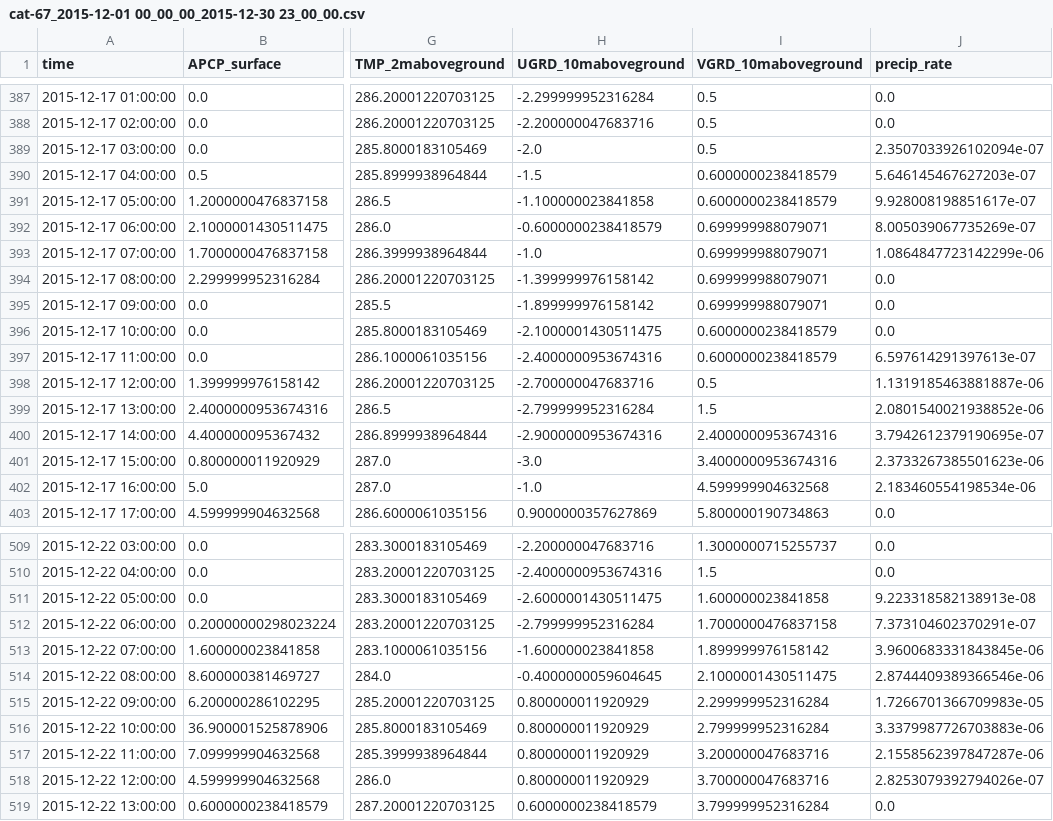
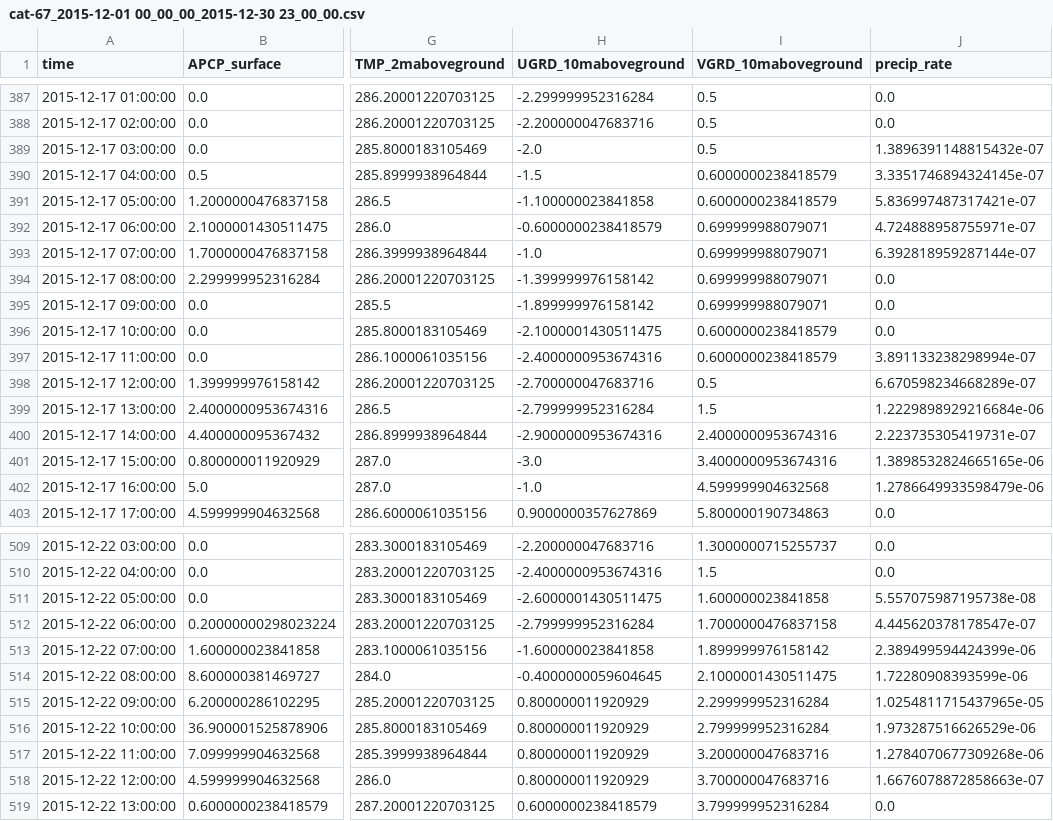
Before and after one commit to NOAA-OWP/ngen, a CSV file: data/forcing/cat-67_2015-12-01 00_00_00_2015-12-30 23_00_00.csv, drawn as a sheet; only a part is shown, gaps mark what is left out; the diff covers the shown part only; the diff names each change by its address in the sheet, - before the commit and + after, or states it on an @@ line.

Commit message:
(happy now, @mattw-nws) precip_rate now computed using the right unit of temperature

```diff
--- a/data/forcing/cat-67_2015-12-01 00_00_00_2015-12-30 23_00_00.csv
+++ b/data/forcing/cat-67_2015-12-01 00_00_00_2015-12-30 23_00_00.csv
-J389 (precip_rate): 2.3507033926102094e-07
+J389 (precip_rate): 1.3896391148815432e-07
-J390 (precip_rate): 5.646145467627203e-07
+J390 (precip_rate): 3.3351746894324145e-07
-J391 (precip_rate): 9.928008198851617e-07
+J391 (precip_rate): 5.836997487317421e-07
-J392 (precip_rate): 8.005039067735269e-07
+J392 (precip_rate): 4.724888958755971e-07
-J393 (precip_rate): 1.0864847723142299e-06
+J393 (precip_rate): 6.392818959287144e-07
-J397 (precip_rate): 6.597614291397613e-07
+J397 (precip_rate): 3.891133238298994e-07
-J398 (precip_rate): 1.1319185463881887e-06
+J398 (precip_rate): 6.670598234668289e-07
-J399 (precip_rate): 2.0801540021938852e-06
+J399 (precip_rate): 1.2229898929216684e-06
-J400 (precip_rate): 3.7942612379190695e-07
+J400 (precip_rate): 2.223735305419731e-07
-J401 (precip_rate): 2.3733267385501623e-06
+J401 (precip_rate): 1.3898532824665165e-06
-J402 (precip_rate): 2.183460554198534e-06
+J402 (precip_rate): 1.2786649933598479e-06
-J511 (precip_rate): 9.223318582138913e-08
+J511 (precip_rate): 5.557075987195738e-08
-J512 (precip_rate): 7.373104602370291e-07
+J512 (precip_rate): 4.445620378178547e-07
-J513 (precip_rate): 3.9600683331843845e-06
+J513 (precip_rate): 2.389499594424399e-06
-J514 (precip_rate): 2.8744409389366546e-06
+J514 (precip_rate): 1.72280908393599e-06
-J515 (precip_rate): 1.7266701366709983e-05
+J515 (precip_rate): 1.0254811715437965e-05
-J516 (precip_rate): 3.3379987726703883e-06
+J516 (precip_rate): 1.973287516626529e-06
-J517 (precip_rate): 2.1558562397847287e-06
+J517 (precip_rate): 1.2784070677309268e-06
-J518 (precip_rate): 2.8253079392794026e-07
+J518 (precip_rate): 1.6676078872858663e-07
```
Also changed, not shown: 51 edited cells elsewhere in this file.
